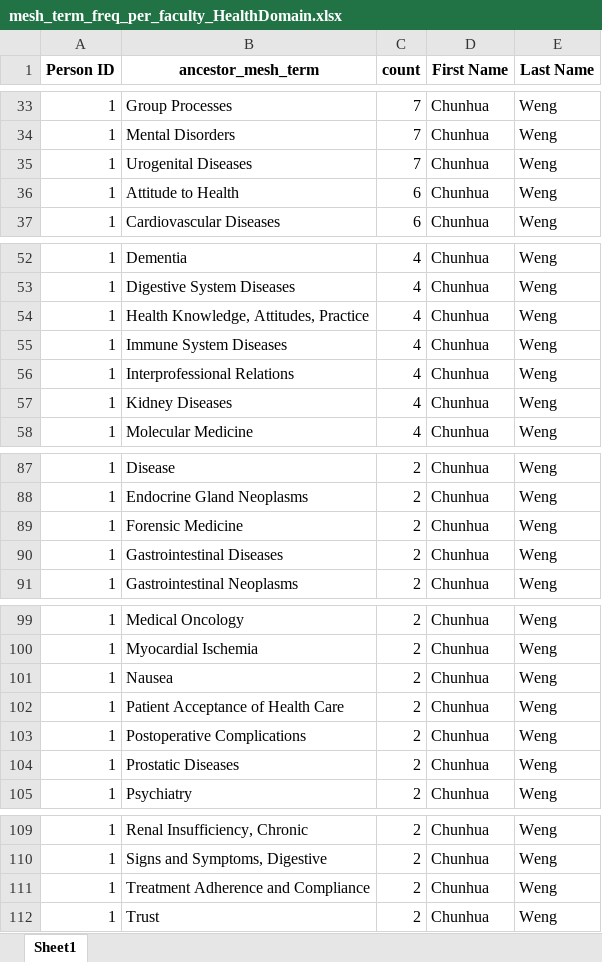
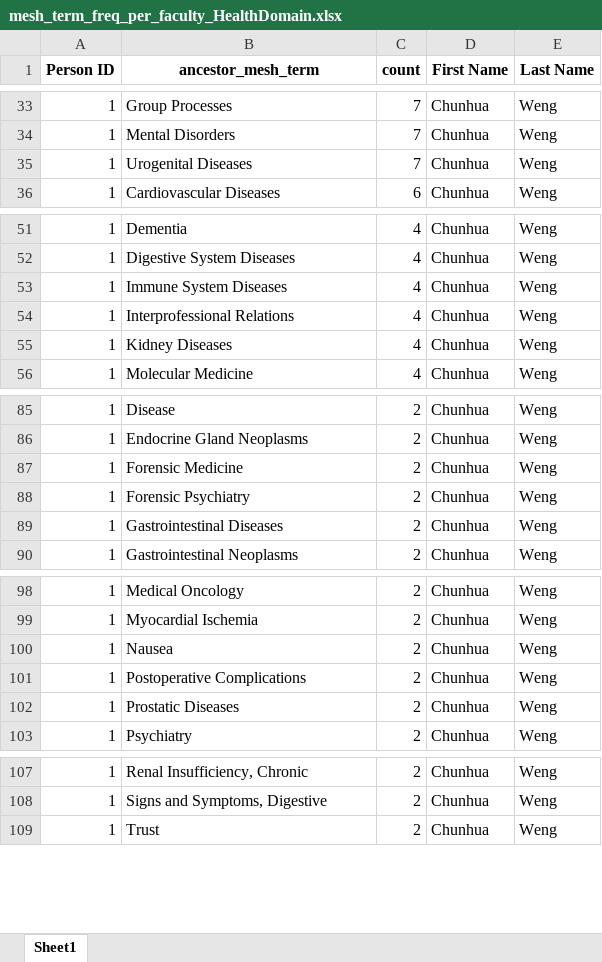
Before and after one commit to DanielLiangAjj/Researcher_profiling_pipeline, an Excel workbook: results/intermediate_result/mesh_term_freq_per_faculty_HealthDomain.xlsx, sheet Sheet1, drawn as a sheet; only a part is shown, gaps mark what is left out; values as stored, in another font and other column widths than the file's, no borders; removed rows and columns are numbered as before the commit, all else as after; the diff names each change by its address in the sheet, - before the commit and + after, or states it on an @@ line.

```diff
--- a/results/intermediate_result/mesh_term_freq_per_faculty_HealthDomain.xlsx (sheet Sheet1)
+++ b/results/intermediate_result/mesh_term_freq_per_faculty_HealthDomain.xlsx (sheet Sheet1)
-row 36: 1 | Attitude to Health | 6 | Chunhua | Weng
-row 54: 1 | Health Knowledge, Attitudes, Practice | 4 | Chunhua | Weng
+row 88: 1 | Forensic Psychiatry | 2 | Chunhua | Weng
-row 102: 1 | Patient Acceptance of Health Care | 2 | Chunhua | Weng
-row 111: 1 | Treatment Adherence and Compliance | 2 | Chunhua | Weng
```
Also changed, not shown: results/intermediate_result/Research_summary_byMesh.xlsx, results/intermediate_result/mesh_term_freq_per_faculty_Method.xlsx, 5 other files.
